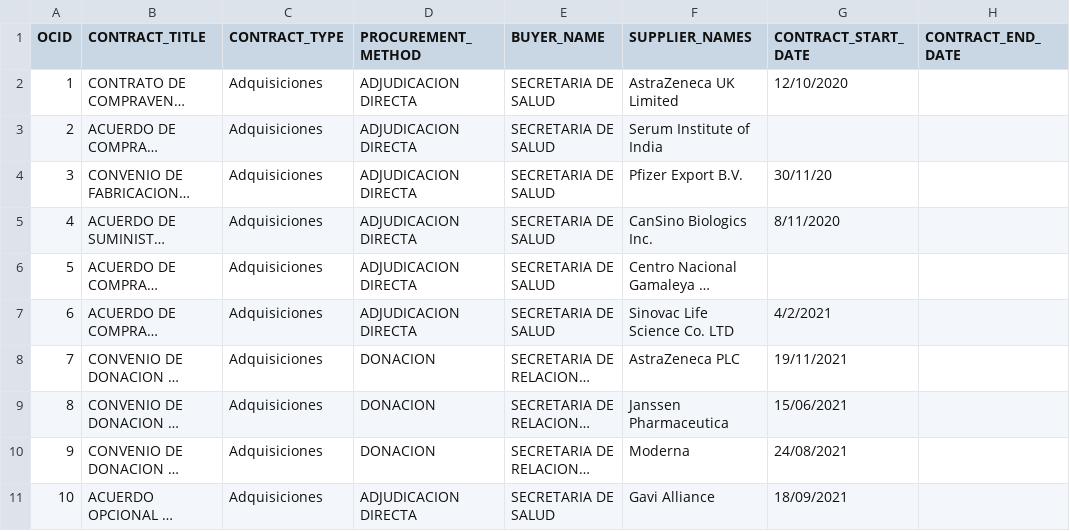
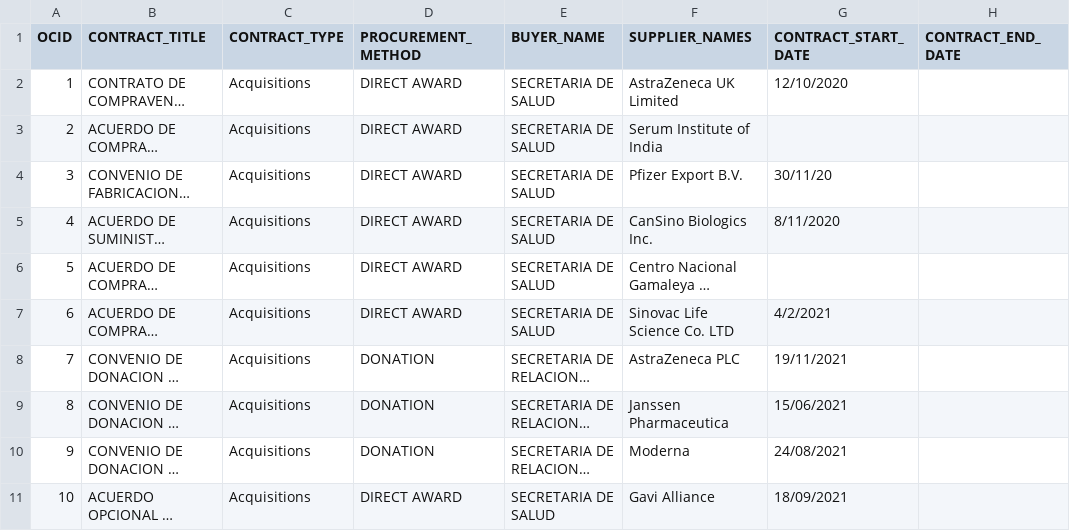
Before and after one commit to ProjectPODER/the-business-of-vaccines, a CSV file: assets/data/contracts.csv, drawn as a sheet; only a part is shown; long unchanged cells end in …; the diff names each change by its address in the sheet, - before the commit and + after, or states it on an @@ line.

```diff
--- a/assets/data/contracts.csv
+++ b/assets/data/contracts.csv
-C2:C11 (CONTRACT_TYPE): Adquisiciones
+C2:C11 (CONTRACT_TYPE): Acquisitions
-D2:D7 (PROCUREMENT_METHOD): ADJUDICACION DIRECTA
+D2:D7 (PROCUREMENT_METHOD): DIRECT AWARD
-D8:D10 (PROCUREMENT_METHOD): DONACION
+D8:D10 (PROCUREMENT_METHOD): DONATION
-D11 (PROCUREMENT_METHOD): ADJUDICACION DIRECTA
+D11 (PROCUREMENT_METHOD): DIRECT AWARD
```
Also changed, not shown: 12 other files.
